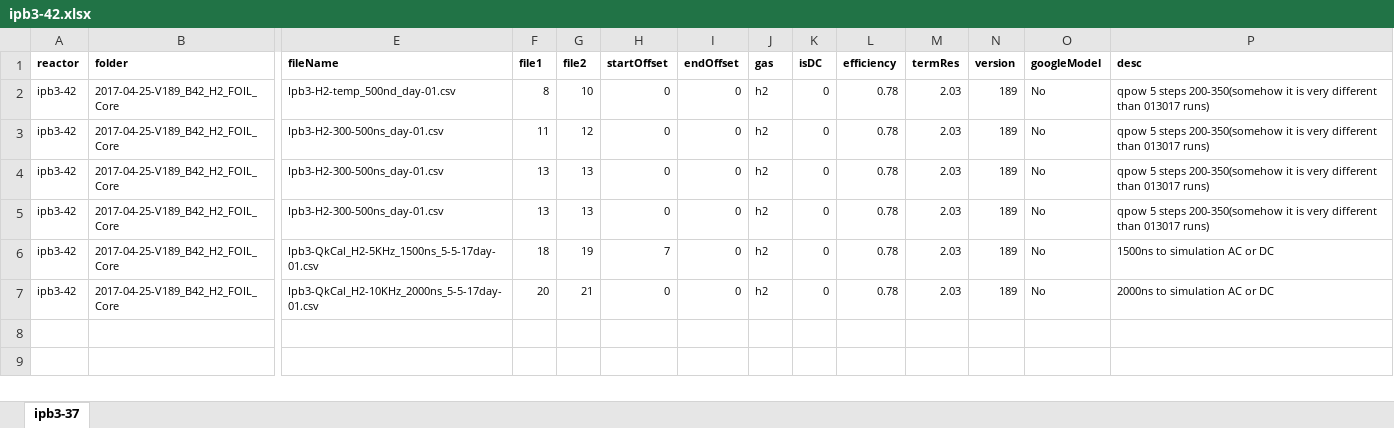
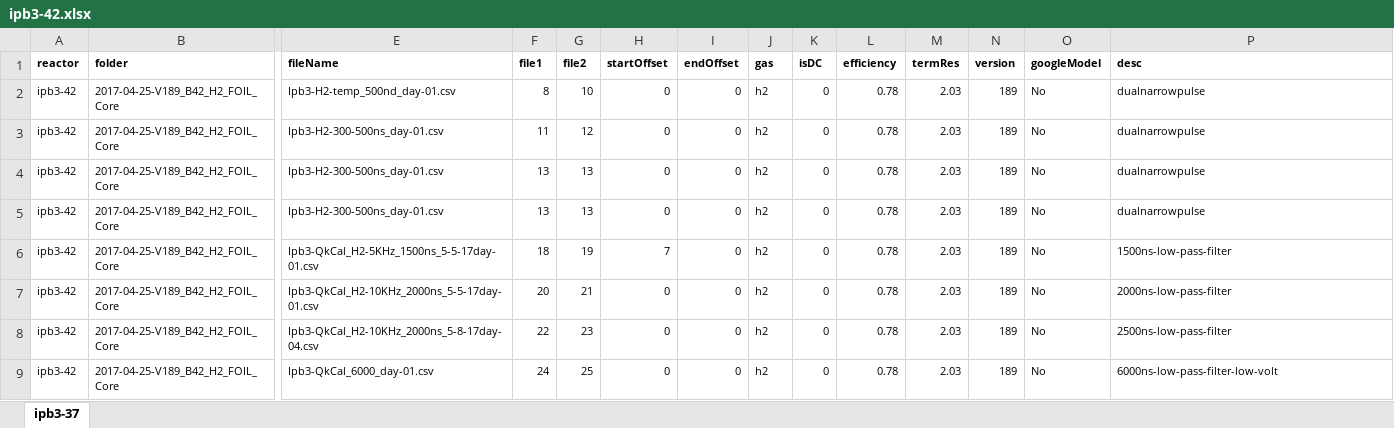
Before and after one commit to jliu4/BE, an Excel workbook: matlab/logDataProcess/ipb3-42.xlsx, sheet ipb3-37, drawn as a sheet; only a part is shown, gaps mark what is left out; values as stored, in another font and other column widths than the file's, no borders; rows hold the shown columns only; the diff names each change by its address in the sheet, - before the commit and + after, or states it on an @@ line.

```diff
--- a/matlab/logDataProcess/ipb3-42.xlsx (sheet ipb3-37)
+++ b/matlab/logDataProcess/ipb3-42.xlsx (sheet ipb3-37)
-P2:P5 (desc): qpow 5 steps 200-350(somehow it is very different than 013017 runs)
+P2:P5 (desc): dualnarrowpulse
-P6 (desc): 1500ns to simulation AC or DC
+P6 (desc): 1500ns-low-pass-filter
-P7 (desc): 2000ns to simulation AC or DC
+P7 (desc): 2000ns-low-pass-filter
+row 8: ipb3-42 | 2017-04-25-V189_B42_H2_FOIL_Core | Ipb3-QkCal_H2-10KHz_2000ns_5-8-17day-04.csv | 22 | 23 | 0 | 0 | h2 | 0 | 0.78 | 2.03 | 189 | No | 2500ns-low-pass-filter
+row 9: ipb3-42 | 2017-04-25-V189_B42_H2_FOIL_Core | Ipb3-QkCal_6000_day-01.csv | 24 | 25 | 0 | 0 | h2 | 0 | 0.78 | 2.03 | 189 | No | 6000ns-low-pass-filter-low-volt
```
Also changed, not shown: matlab/logDataProcess/ipb3-37.xlsx, matlab/logDataProcess/ipb4-44.xlsx, 8 other files.
